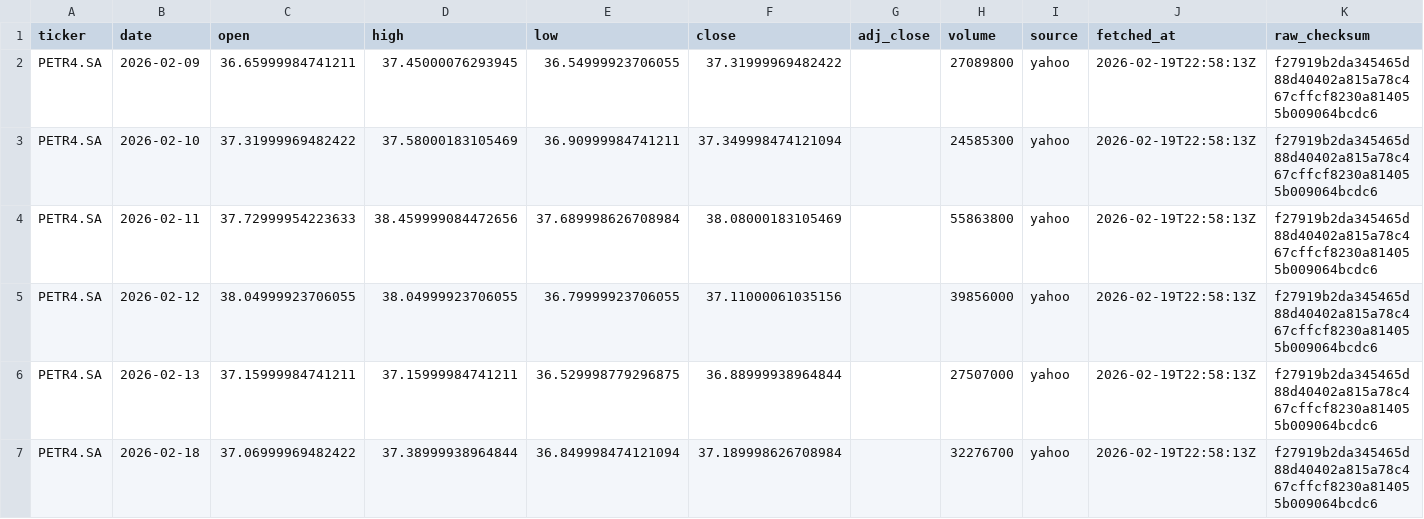
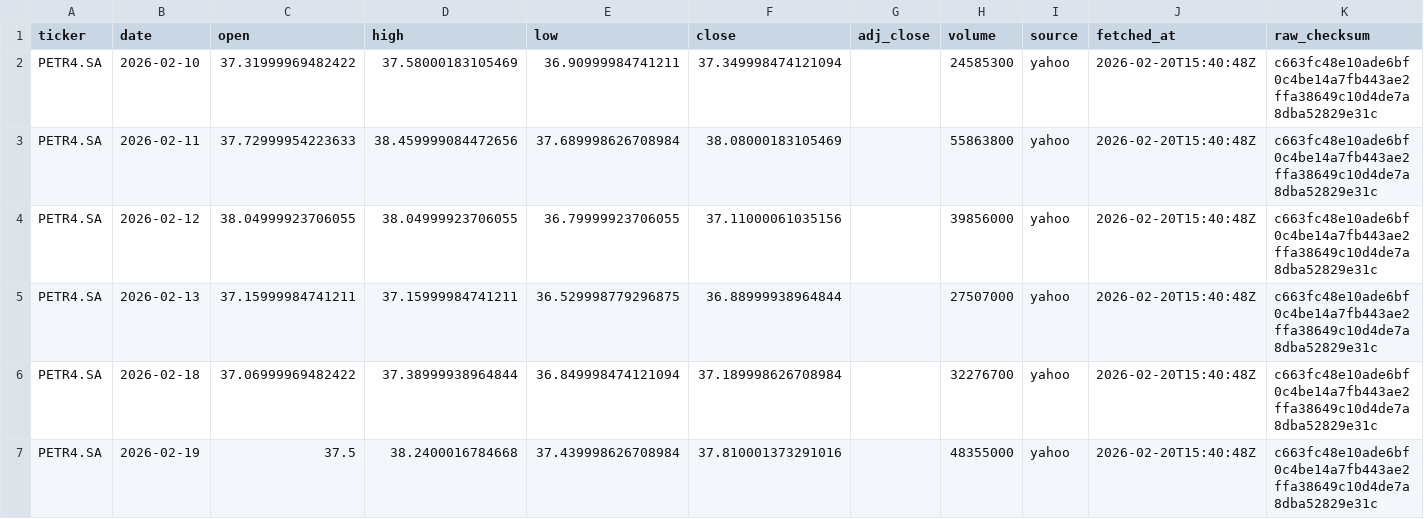
Before and after one commit to phbrgnomo/Analise-financeira-B3, a CSV file: dados/samples/PETR4.SA_sample.csv, drawn as a sheet.

```diff
--- a/dados/samples/PETR4.SA_sample.csv
+++ b/dados/samples/PETR4.SA_sample.csv
@@ -1,7 +1,7 @@
 ticker,date,open,high,low,close,adj_close,volume,source,fetched_at,raw_checksum
-PETR4.SA,2026-02-09,36.65999984741211,37.45000076293945,36.54999923706055,37.31999969482422,,27089800,yahoo,2026-02-19T22:58:13Z,f27919b2da345465d88d40402a815a78c467cffcf8230a814055b009064bcdc6
-PETR4.SA,2026-02-10,37.31999969482422,37.58000183105469,36.90999984741211,37.349998474121094,,24585300,yahoo,2026-02-19T22:58:13Z,f27919b2da345465d88d40402a815a78c467cffcf8230a814055b009064bcdc6
-PETR4.SA,2026-02-11,37.72999954223633,38.459999084472656,37.689998626708984,38.08000183105469,,55863800,yahoo,2026-02-19T22:58:13Z,f27919b2da345465d88d40402a815a78c467cffcf8230a814055b009064bcdc6
-PETR4.SA,2026-02-12,38.04999923706055,38.04999923706055,36.79999923706055,37.11000061035156,,39856000,yahoo,2026-02-19T22:58:13Z,f27919b2da345465d88d40402a815a78c467cffcf8230a814055b009064bcdc6
-PETR4.SA,2026-02-13,37.15999984741211,37.15999984741211,36.529998779296875,36.88999938964844,,27507000,yahoo,2026-02-19T22:58:13Z,f27919b2da345465d88d40402a815a78c467cffcf8230a814055b009064bcdc6
-PETR4.SA,2026-02-18,37.06999969482422,37.38999938964844,36.849998474121094,37.189998626708984,,32276700,yahoo,2026-02-19T22:58:13Z,f27919b2da345465d88d40402a815a78c467cffcf8230a814055b009064bcdc6
+PETR4.SA,2026-02-10,37.31999969482422,37.58000183105469,36.90999984741211,37.349998474121094,,24585300,yahoo,2026-02-20T15:40:48Z,c663fc48e10ade6bf0c4be14a7fb443ae2ffa38649c10d4de7a8dba52829e31c
+PETR4.SA,2026-02-11,37.72999954223633,38.459999084472656,37.689998626708984,38.08000183105469,,55863800,yahoo,2026-02-20T15:40:48Z,c663fc48e10ade6bf0c4be14a7fb443ae2ffa38649c10d4de7a8dba52829e31c
+PETR4.SA,2026-02-12,38.04999923706055,38.04999923706055,36.79999923706055,37.11000061035156,,39856000,yahoo,2026-02-20T15:40:48Z,c663fc48e10ade6bf0c4be14a7fb443ae2ffa38649c10d4de7a8dba52829e31c
+PETR4.SA,2026-02-13,37.15999984741211,37.15999984741211,36.529998779296875,36.88999938964844,,27507000,yahoo,2026-02-20T15:40:48Z,c663fc48e10ade6bf0c4be14a7fb443ae2ffa38649c10d4de7a8dba52829e31c
+PETR4.SA,2026-02-18,37.06999969482422,37.38999938964844,36.849998474121094,37.189998626708984,,32276700,yahoo,2026-02-20T15:40:48Z,c663fc48e10ade6bf0c4be14a7fb443ae2ffa38649c10d4de7a8dba52829e31c
+PETR4.SA,2026-02-19,37.5,38.2400016784668,37.439998626708984,37.810001373291016,,48355000,yahoo,2026-02-20T15:40:48Z,c663fc48e10ade6bf0c4be14a7fb443ae2ffa38649c10d4de7a8dba52829e31c
```
Also changed, not shown: dados/samples/PETR4.SA_raw.csv.
